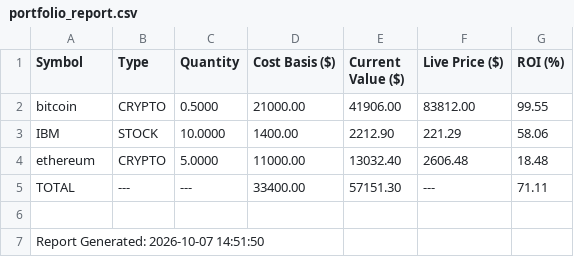
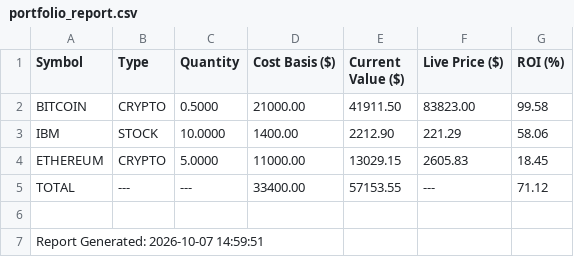
Before and after one commit to abhinav307/use_Gradle_basic_project, a CSV file: app/reports/portfolio_report.csv, drawn as a sheet.

```diff
--- a/app/reports/portfolio_report.csv
+++ b/app/reports/portfolio_report.csv
@@ -1,7 +1,7 @@
 Symbol,Type,Quantity,Cost Basis ($),Current Value ($),Live Price ($),ROI (%)
-bitcoin,CRYPTO,0.5000,21000.00,41906.00,83812.00,99.55
+BITCOIN,CRYPTO,0.5000,21000.00,41911.50,83823.00,99.58
 IBM,STOCK,10.0000,1400.00,2212.90,221.29,58.06
-ethereum,CRYPTO,5.0000,11000.00,13032.40,2606.48,18.48
-TOTAL,---,---,33400.00,57151.30,---,71.11
+ETHEREUM,CRYPTO,5.0000,11000.00,13029.15,2605.83,18.45
+TOTAL,---,---,33400.00,57153.55,---,71.12
 
-Report Generated: 2026-10-07 14:51:50
+Report Generated: 2026-10-07 14:59:51
```
Also changed, not shown: 6 other files.
